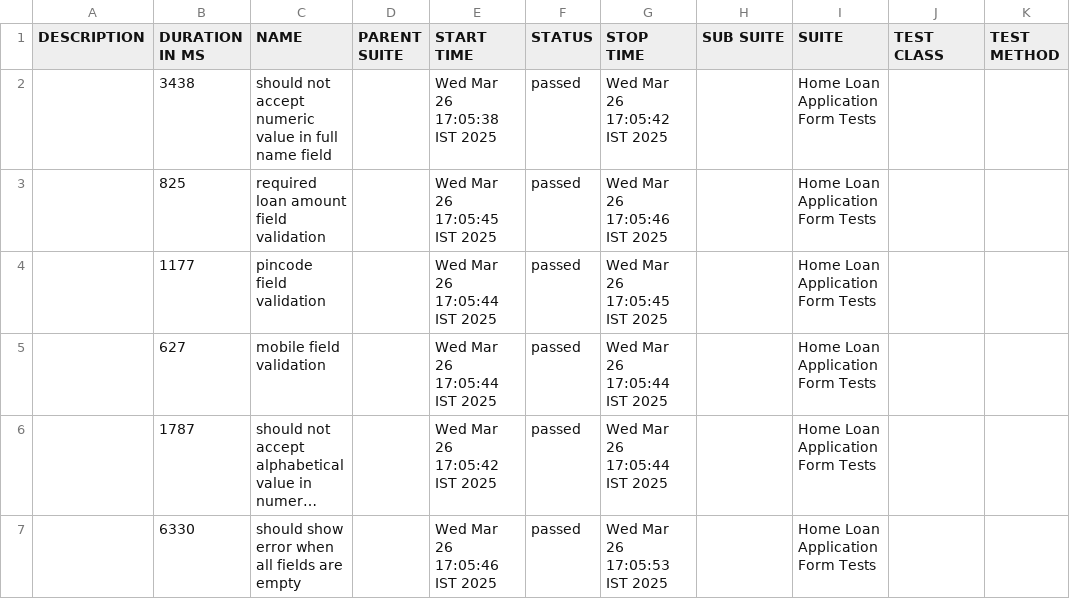
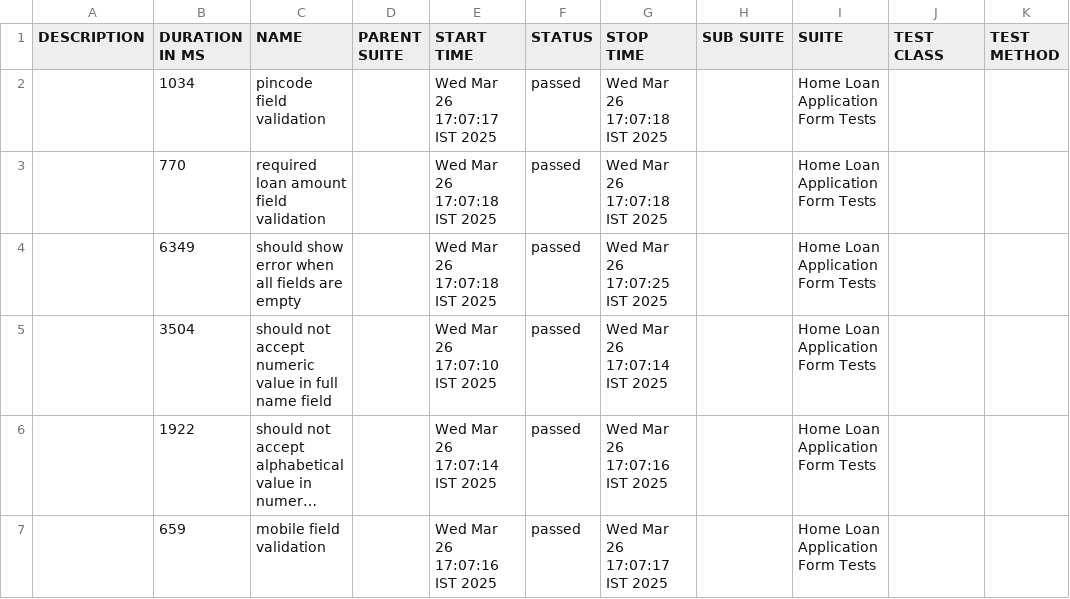
Before and after one commit to AmritGharial/homeLoanProject, a CSV file: allure-report/data/suites.csv, drawn as a sheet; long unchanged cells end in …; the diff names each change by its address in the sheet, - before the commit and + after, or states it on an @@ line.

Commit message:
Upload Allure report

```diff
--- a/allure-report/data/suites.csv
+++ b/allure-report/data/suites.csv
-B2 (DURATION IN MS): 3438
+B2 (DURATION IN MS): 1034
-C2 (NAME): should not accept numeric value in full name field
+C2 (NAME): pincode field validation
-E2 (START TIME): Wed Mar 26 17:05:38 IST 2025
+E2 (START TIME): Wed Mar 26 17:07:17 IST 2025
-G2 (STOP TIME): Wed Mar 26 17:05:42 IST 2025
+G2 (STOP TIME): Wed Mar 26 17:07:18 IST 2025
-B3 (DURATION IN MS): 825
+B3 (DURATION IN MS): 770
-E3 (START TIME): Wed Mar 26 17:05:45 IST 2025
+E3 (START TIME): Wed Mar 26 17:07:18 IST 2025
-G3 (STOP TIME): Wed Mar 26 17:05:46 IST 2025
+G3 (STOP TIME): Wed Mar 26 17:07:18 IST 2025
-B4 (DURATION IN MS): 1177
+B4 (DURATION IN MS): 6349
-C4 (NAME): pincode field validation
+C4 (NAME): should show error when all fields are empty
-E4 (START TIME): Wed Mar 26 17:05:44 IST 2025
+E4 (START TIME): Wed Mar 26 17:07:18 IST 2025
-G4 (STOP TIME): Wed Mar 26 17:05:45 IST 2025
+G4 (STOP TIME): Wed Mar 26 17:07:25 IST 2025
-B5 (DURATION IN MS): 627
+B5 (DURATION IN MS): 3504
-C5 (NAME): mobile field validation
+C5 (NAME): should not accept numeric value in full name field
-E5 (START TIME): Wed Mar 26 17:05:44 IST 2025
+E5 (START TIME): Wed Mar 26 17:07:10 IST 2025
-G5 (STOP TIME): Wed Mar 26 17:05:44 IST 2025
+G5 (STOP TIME): Wed Mar 26 17:07:14 IST 2025
-B6 (DURATION IN MS): 1787
+B6 (DURATION IN MS): 1922
-E6 (START TIME): Wed Mar 26 17:05:42 IST 2025
+E6 (START TIME): Wed Mar 26 17:07:14 IST 2025
-G6 (STOP TIME): Wed Mar 26 17:05:44 IST 2025
+G6 (STOP TIME): Wed Mar 26 17:07:16 IST 2025
-B7 (DURATION IN MS): 6330
+B7 (DURATION IN MS): 659
-C7 (NAME): should show error when all fields are empty
+C7 (NAME): mobile field validation
-E7 (START TIME): Wed Mar 26 17:05:46 IST 2025
+E7 (START TIME): Wed Mar 26 17:07:16 IST 2025
-G7 (STOP TIME): Wed Mar 26 17:05:53 IST 2025
+G7 (STOP TIME): Wed Mar 26 17:07:17 IST 2025
```
Also changed, not shown: 27 other files.
